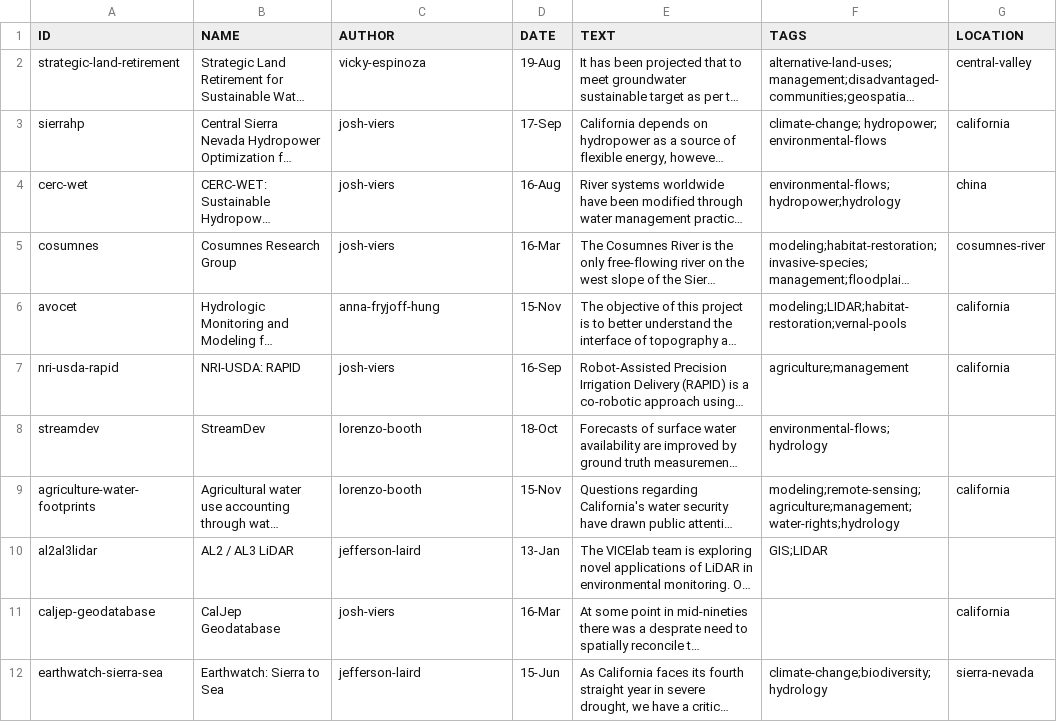
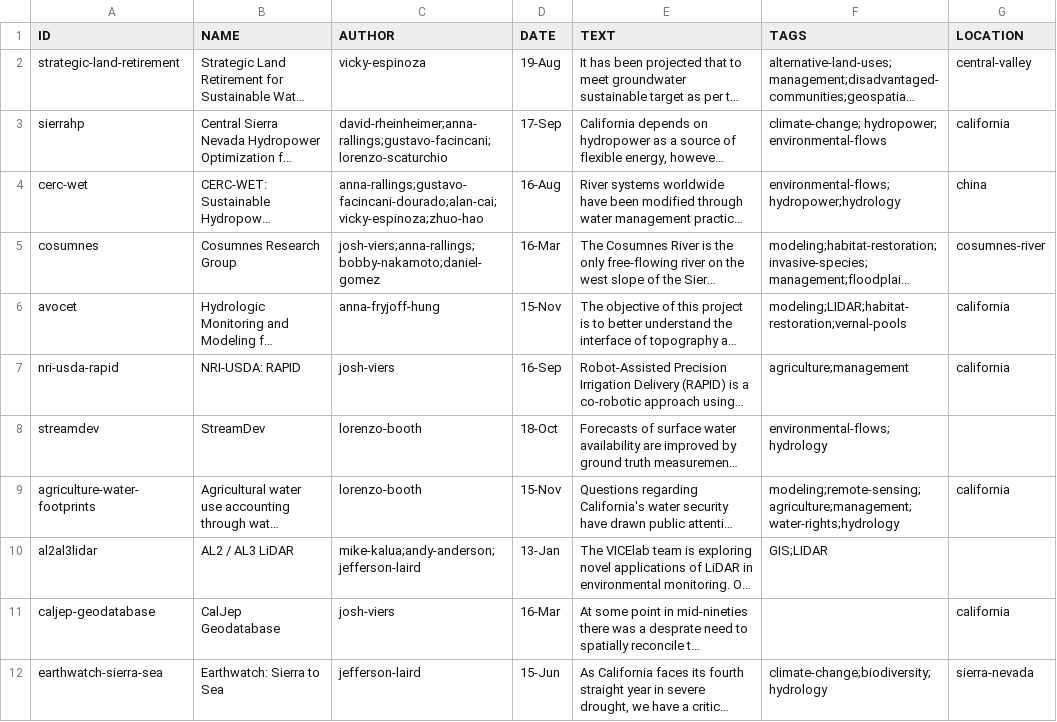
Before and after one commit to vicelab/vicelab.github.io, a CSV file: projects.csv, drawn as a sheet; only a part is shown; long unchanged cells end in …; the diff names each change by its address in the sheet, - before the commit and + after, or states it on an @@ line.

Commit message:
add multi-author to projects

```diff
--- a/projects.csv
+++ b/projects.csv
-C3 (AUTHOR): josh-viers
+C3 (AUTHOR): david-rheinheimer;anna-rallings;gustavo-facincani;lorenzo-scaturchio
-C4 (AUTHOR): josh-viers
+C4 (AUTHOR): anna-rallings;gustavo-facincani-dourado;alan-cai;vicky-espinoza;zhuo-hao
-C5 (AUTHOR): josh-viers
+C5 (AUTHOR): josh-viers;anna-rallings;bobby-nakamoto;daniel-gomez
-C10 (AUTHOR): jefferson-laird
+C10 (AUTHOR): mike-kalua;andy-anderson;jefferson-laird
```
